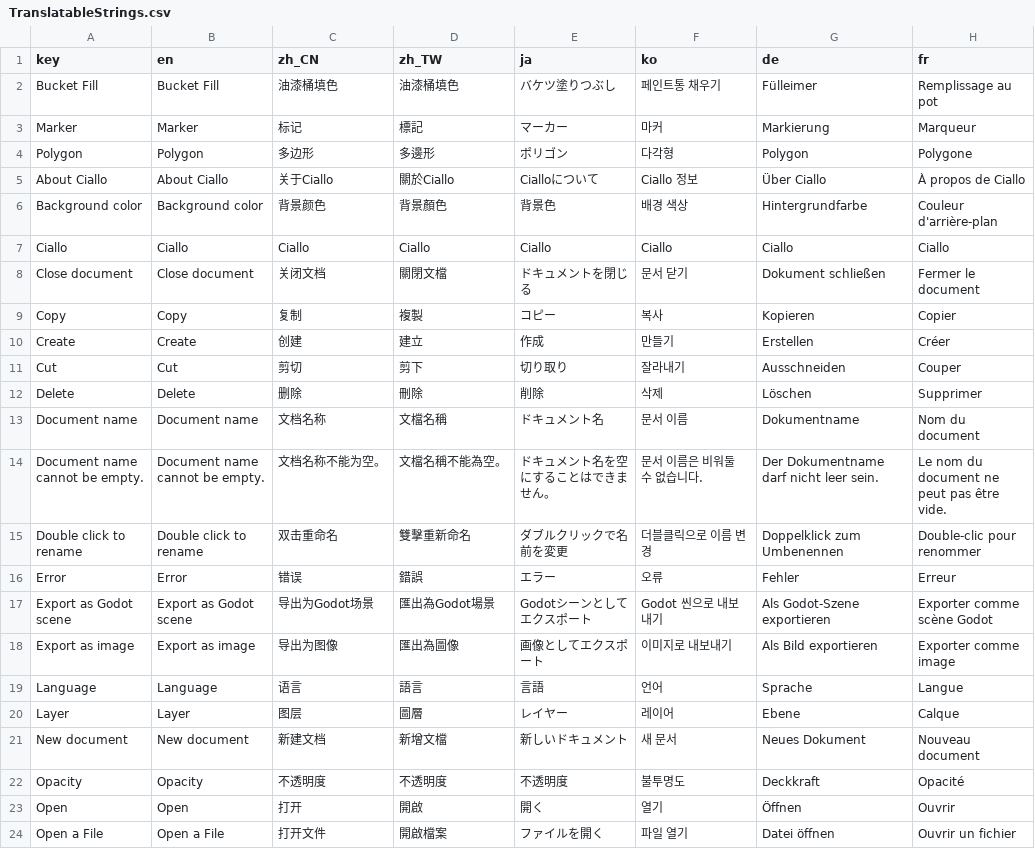
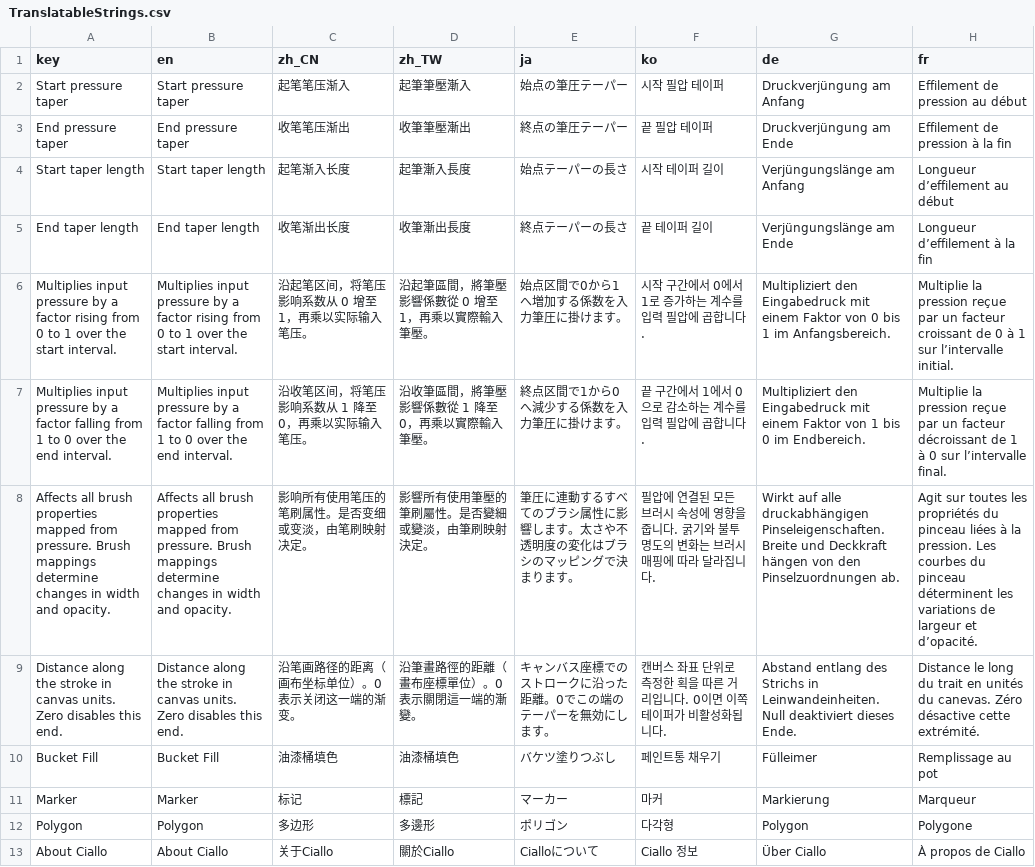
Before and after one commit to ShenCiao/Ciallo, a CSV file: Ciallo/Localization/TranslatableStrings.csv, drawn as a sheet; only a part is shown; the shorter side is filled out with more unchanged rows; the diff names each change by its address in the sheet, - before the commit and + after, or states it on an @@ line.

Commit message:
Add pressure taper controls to all stroke drawing modes

```diff
--- a/Ciallo/Localization/TranslatableStrings.csv
+++ b/Ciallo/Localization/TranslatableStrings.csv
+row 2: Start pressure taper | Start pressure taper | 起笔笔压渐入 | 起筆筆壓漸入 | 始点の筆圧テーパー | 시작 필압 테이퍼 | Druckverjüngung am Anfang | Effilement de pression au début
+row 3: End pressure taper | End pressure taper | 收笔笔压渐出 | 收筆筆壓漸出 | 終点の筆圧テーパー | 끝 필압 테이퍼 | Druckverjüngung am Ende | Effilement de pression à la fin
+row 4: Start taper length | Start taper length | 起笔渐入长度 | 起筆漸入長度 | 始点テーパーの長さ | 시작 테이퍼 길이 | Verjüngungslänge am Anfang | Longueur d’effilement au début
+row 5: End taper length | End taper length | 收笔渐出长度 | 收筆漸出長度 | 終点テーパーの長さ | 끝 테이퍼 길이 | Verjüngungslänge am Ende | Longueur d’effilement à la fin
+row 6: Multiplies input pressure by a factor rising from 0 to 1 over the start interval. | Multiplies input pressure by a factor rising from 0 to 1 over the start interval. | 沿起笔区间，将笔压影响系数从 0 增至 1，再乘以实际输入笔压。 | 沿起筆區間，將筆壓影響係數從 0 增至 1，再乘以實際輸入筆壓。 | 始点区間で0から1へ増加する係数を入力筆圧に掛けます。 | 시작 구간에서 0에서 1로 증가하는 계수를 입력 필압에 곱합니다. | Multipliziert den Eingabedruck mit einem Faktor von 0 bis 1 im Anfangsbereich. | Multiplie la pression reçue par un facteur croissant de 0 à 1 sur l’intervalle initial.
+row 7: Multiplies input pressure by a factor falling from 1 to 0 over the end interval. | Multiplies input pressure by a factor falling from 1 to 0 over the end interval. | 沿收笔区间，将笔压影响系数从 1 降至 0，再乘以实际输入笔压。 | 沿收筆區間，將筆壓影響係數從 1 降至 0，再乘以實際輸入筆壓。 | 終点区間で1から0へ減少する係数を入力筆圧に掛けます。 | 끝 구간에서 1에서 0으로 감소하는 계수를 입력 필압에 곱합니다. | Multipliziert den Eingabedruck mit einem Faktor von 1 bis 0 im Endbereich. | Multiplie la pression reçue par un facteur décroissant de 1 à 0 sur l’intervalle final.
+row 8: Affects all brush properties mapped from pressure. Brush mappings determine changes in width and opacity. | Affects all brush properties mapped from pressure. Brush mappings determine changes in width and opacity. | 影响所有使用笔压的笔刷属性。是否变细或变淡，由笔刷映射决定。 | 影響所有使用筆壓的筆刷屬性。是否變細或變淡，由筆刷映射決定。 | 筆圧に連動するすべてのブラシ属性に影響します。太さや不透明度の変化はブラシのマッピングで決まります。 | 필압에 연결된 모든 브러시 속성에 영향을 줍니다. 굵기와 불투명도의 변화는 브러시 매핑에 따라 달라집니다. | Wirkt auf alle druckabhängigen Pinseleigenschaften. Breite und Deckkraft hängen von den Pinselzuordnungen ab. | Agit sur toutes les propriétés du pinceau liées à la pression. Les courbes du pinceau déterminent les variations de largeur et d’opacité.
+row 9: Distance along the stroke in canvas units. Zero disables this end. | Distance along the stroke in canvas units. Zero disables this end. | 沿笔画路径的距离（画布坐标单位）。0 表示关闭这一端的渐变。 | 沿筆畫路徑的距離（畫布座標單位）。0 表示關閉這一端的漸變。 | キャンバス座標でのストロークに沿った距離。0でこの端のテーパーを無効にします。 | 캔버스 좌표 단위로 측정한 획을 따른 거리입니다. 0이면 이쪽 테이퍼가 비활성화됩니다. | Abstand entlang des Strichs in Leinwandeinheiten. Null deaktiviert dieses Ende. | Distance le long du trait en unités du canevas. Zéro désactive cette extrémité.
```
Also changed, not shown: 12 other files.
